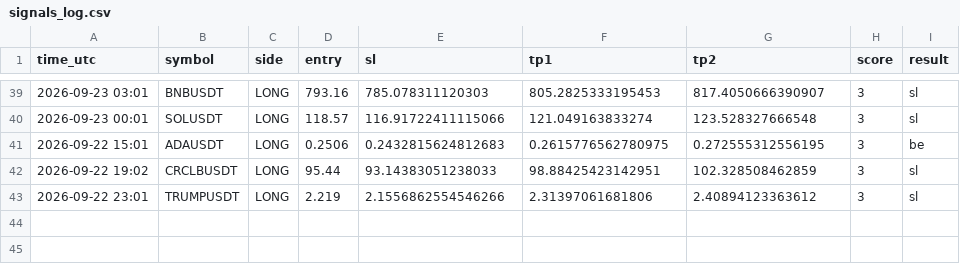
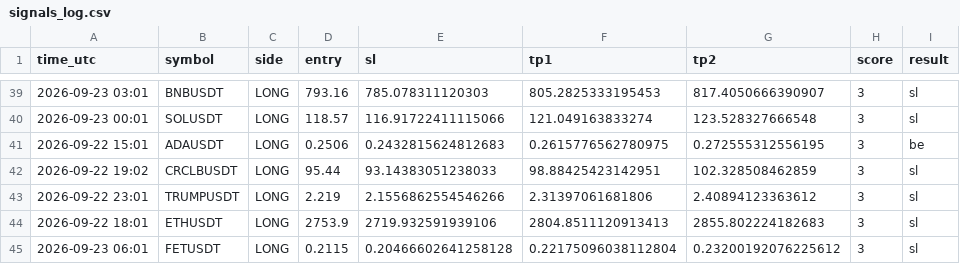
Before and after one commit to earnmoneyeasly/signal-bot, a CSV file: signals_log.csv, drawn as a sheet; only a part is shown, gaps mark what is left out.

```diff
--- a/signals_log.csv
+++ b/signals_log.csv
@@ -43 +43,3 @@ time_utc,symbol,side,entry,sl,tp1,tp2,score,result
 2026-09-22 23:01,TRUMPUSDT,LONG,2.219,2.1556862554546266,2.31397061681806,2.40894123363612,3,sl
+2026-09-22 18:01,ETHUSDT,LONG,2753.9,2719.932591939106,2804.8511120913413,2855.802224182683,3,sl
+2026-09-23 06:01,FETUSDT,LONG,0.2115,0.20466602641258128,0.22175096038112804,0.23200192076225612,3,sl
```
Also changed, not shown: 2 other files.
